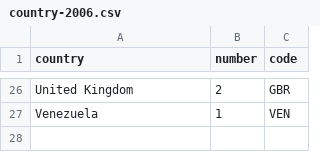
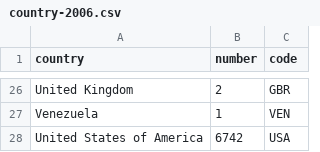
Before and after one commit to kanishkt/Enrollment-Visualization, a CSV file: static/data/country data by year/country-2006.csv (was data/country-2006.csv), drawn as a sheet; only a part is shown, gaps mark what is left out.

Commit message:
organize data

```diff
--- a/data/country-2006.csv
+++ b/static/data/country data by year/country-2006.csv
@@ -27 +27,2 @@ United Kingdom,2,GBR
 Venezuela,1,VEN
+United States of America,6742,USA
```
Also changed, not shown: static/data/country data by year/country-2007.csv, static/data/country data by year/country-2008.csv, 33 other files.
